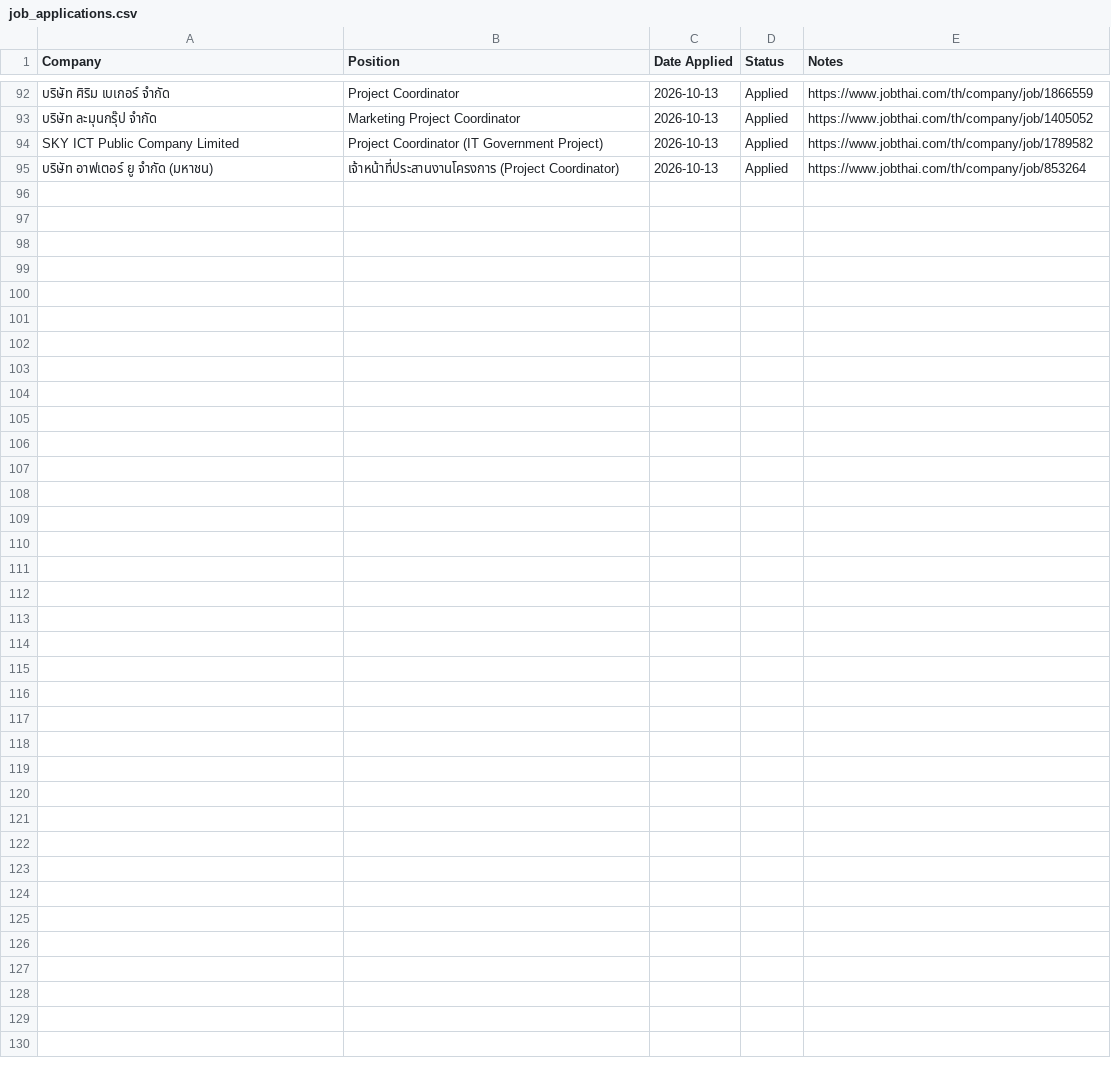
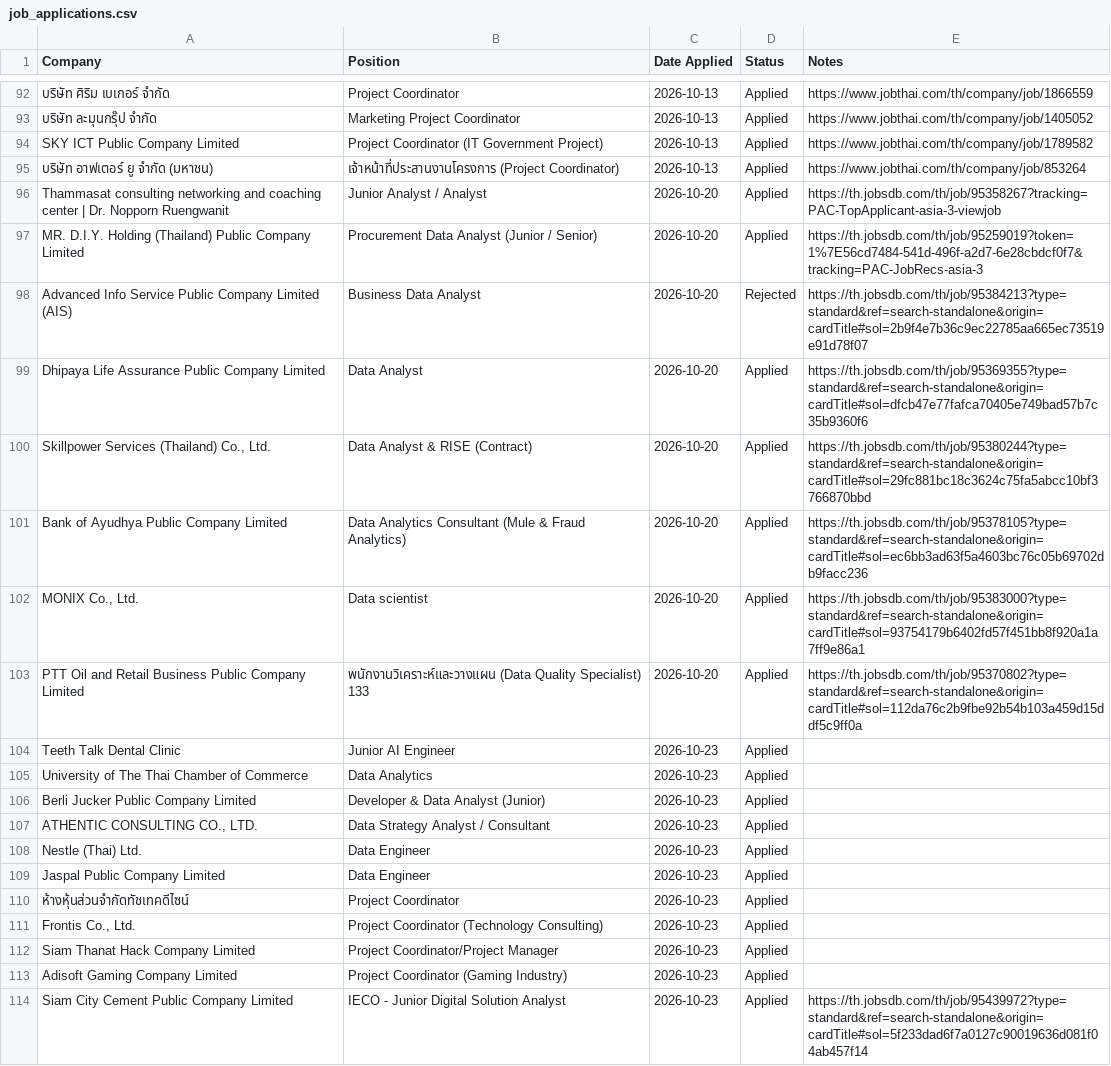
Before and after one commit to wsin0003-Melamine/job_tracking, a CSV file: job_applications.csv, drawn as a sheet; only a part is shown, gaps mark what is left out; the diff covers the shown part only; the diff names each change by its address in the sheet, - before the commit and + after, or states it on an @@ line.

Commit message:
27/10

```diff
--- a/job_applications.csv
+++ b/job_applications.csv
+row 96: Thammasat consulting networking and coaching center | Dr. Nopporn Ruengwanit | Junior Analyst / Analyst | 2026-10-20 | Applied | https://th.jobsdb.com/th/job/95358267?tracking=PAC-TopApplicant-asia-3-viewjob
+row 97: MR. D.I.Y. Holding (Thailand) Public Company Limited | Procurement Data Analyst (Junior / Senior) | 2026-10-20 | Applied | https://th.jobsdb.com/th/job/95259019?token=1%7E56cd7484-541d-496f-a2d7-6e28cbdcf0f7&tracking=PAC-JobRecs-asia-3
+row 98: Advanced Info Service Public Company Limited (AIS) | Business Data Analyst | 2026-10-20 | Rejected | https://th.jobsdb.com/th/job/95384213?type=standard&ref=search-standalone&origin=cardTitle#sol=2b9f4e7b36c9ec22785aa665ec73519e91d78f07
+row 99: Dhipaya Life Assurance Public Company Limited | Data Analyst | 2026-10-20 | Applied | https://th.jobsdb.com/th/job/95369355?type=standard&ref=search-standalone&origin=cardTitle#sol=dfcb47e77fafca70405e749bad57b7c35b9360f6
+row 100: Skillpower Services (Thailand) Co., Ltd. | Data Analyst & RISE (Contract) | 2026-10-20 | Applied | https://th.jobsdb.com/th/job/95380244?type=standard&ref=search-standalone&origin=cardTitle#sol=29fc881bc18c3624c75fa5abcc10bf3766870bbd
+row 101: Bank of Ayudhya Public Company Limited | Data Analytics Consultant (Mule & Fraud Analytics) | 2026-10-20 | Applied | https://th.jobsdb.com/th/job/95378105?type=standard&ref=search-standalone&origin=cardTitle#sol=ec6bb3ad63f5a4603bc76c05b69702db9facc236
+row 102: MONIX Co., Ltd. | Data scientist | 2026-10-20 | Applied | https://th.jobsdb.com/th/job/95383000?type=standard&ref=search-standalone&origin=cardTitle#sol=93754179b6402fd57f451bb8f920a1a7ff9e86a1
+row 103: PTT Oil and Retail Business Public Company Limited | พนักงานวิเคราะห์และวางแผน (Data Quality Specialist) 133 | 2026-10-20 | Applied | https://th.jobsdb.com/th/job/95370802?type=standard&ref=search-standalone&origin=cardTitle#sol=112da76c2b9fbe92b54b103a459d15ddf5c9ff0a
+row 104: Teeth Talk Dental Clinic | Junior AI Engineer | 2026-10-23 | Applied
+row 105: University of The Thai Chamber of Commerce | Data Analytics | 2026-10-23 | Applied
+row 106: Berli Jucker Public Company Limited | Developer & Data Analyst (Junior) | 2026-10-23 | Applied
+row 107: ATHENTIC CONSULTING CO., LTD. | Data Strategy Analyst / Consultant | 2026-10-23 | Applied
+row 108: Nestle (Thai) Ltd. | Data Engineer | 2026-10-23 | Applied
+row 109: Jaspal Public Company Limited | Data Engineer | 2026-10-23 | Applied
+row 110: ห้างหุ้นส่วนจำกัดทัชเทคดีไซน์ | Project Coordinator | 2026-10-23 | Applied
+row 111: Frontis Co., Ltd. | Project Coordinator (Technology Consulting) | 2026-10-23 | Applied
+row 112: Siam Thanat Hack Company Limited | Project Coordinator/Project Manager | 2026-10-23 | Applied
+row 113: Adisoft Gaming Company Limited | Project Coordinator (Gaming Industry) | 2026-10-23 | Applied
+row 114: Siam City Cement Public Company Limited | IECO - Junior Digital Solution Analyst | 2026-10-23 | Applied | https://th.jobsdb.com/th/job/95439972?type=standard&ref=search-standalone&origin=cardTitle#sol=5f233dad6f7a0127c90019636d081f04ab457f14
```
Also changed, not shown: 14 added rows and 3 edited cells elsewhere in this file.
